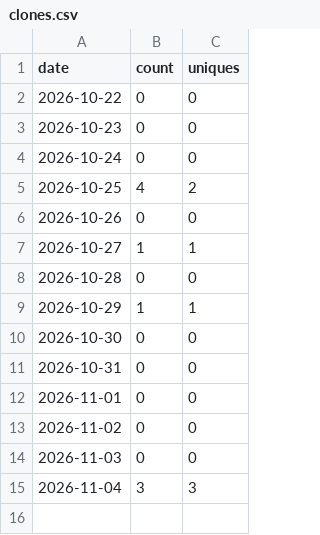
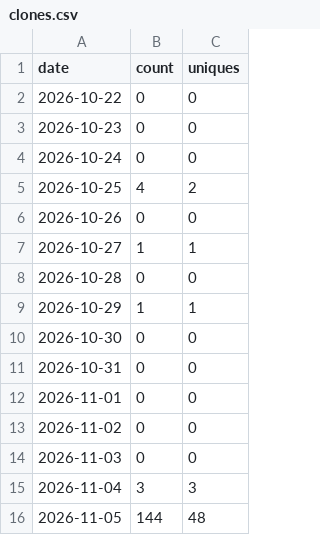
Before and after one commit to g4dpz/AmsatDroidFree, a CSV file: docs/traffic/clones.csv, drawn as a sheet; the diff names each change by its address in the sheet, - before the commit and + after, or states it on an @@ line.

```diff
--- a/docs/traffic/clones.csv
+++ b/docs/traffic/clones.csv
+row 16: 2026-11-05 | 144 | 48
```
Also changed, not shown: docs/traffic/views.csv.
